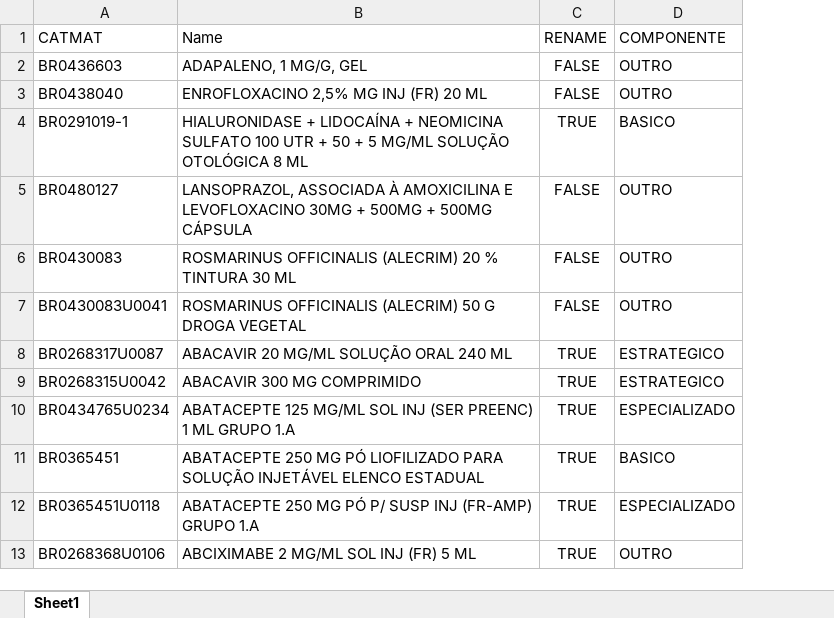
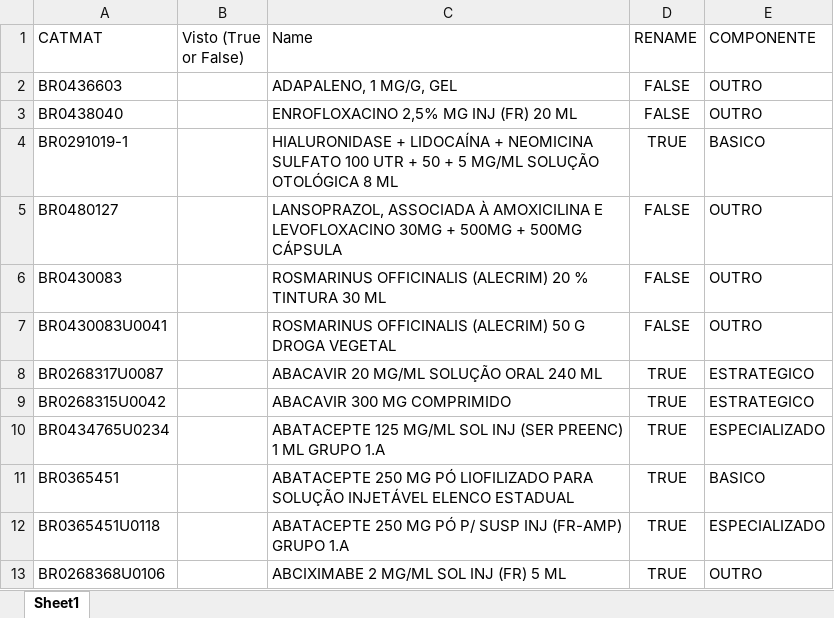
Before and after one commit to moaassis/https-git-codecommit.sa-east-1.amazonaws.com-v1-repos-ips-brasil-documentos, an Excel workbook: Entregaveis/1.RepositorioSemantico/Terminologias/OBM/HórusAbril2023.xlsx, sheet Sheet1, drawn as a sheet; only a part is shown; values as stored, in another font and other column widths than the file's, no borders; the diff names each change by its address in the sheet, - before the commit and + after, or states it on an @@ line.

Commit message:
Update HórusAbril2023.xlsx

```diff
--- a/Entregaveis/1.RepositorioSemantico/Terminologias/OBM/HórusAbril2023.xlsx (sheet Sheet1)
+++ b/Entregaveis/1.RepositorioSemantico/Terminologias/OBM/HórusAbril2023.xlsx (sheet Sheet1)
+column B (Visto (True or False)), empty
```
